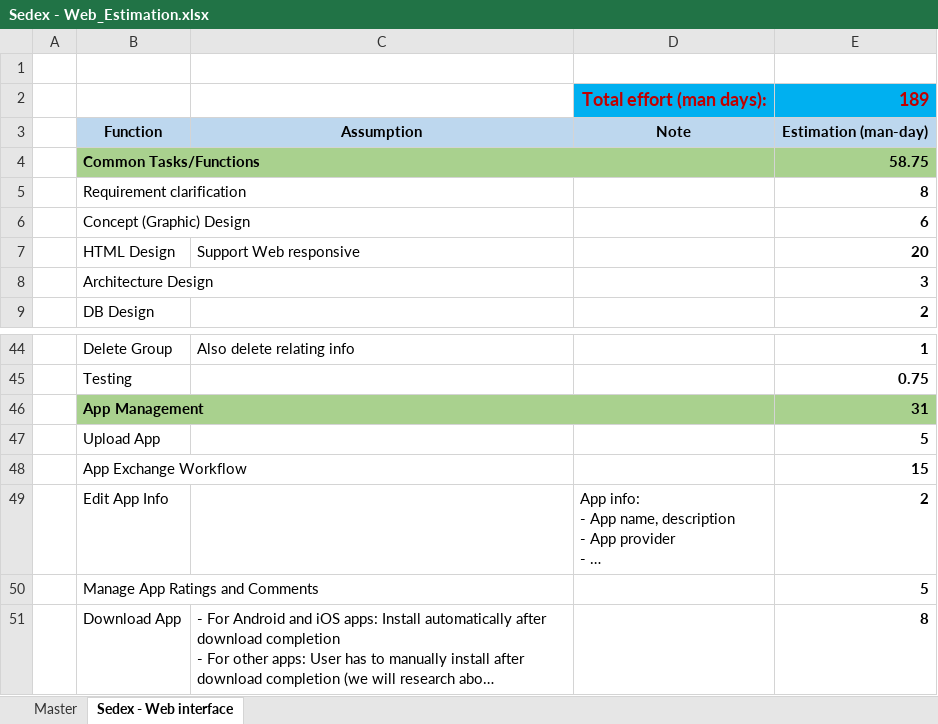
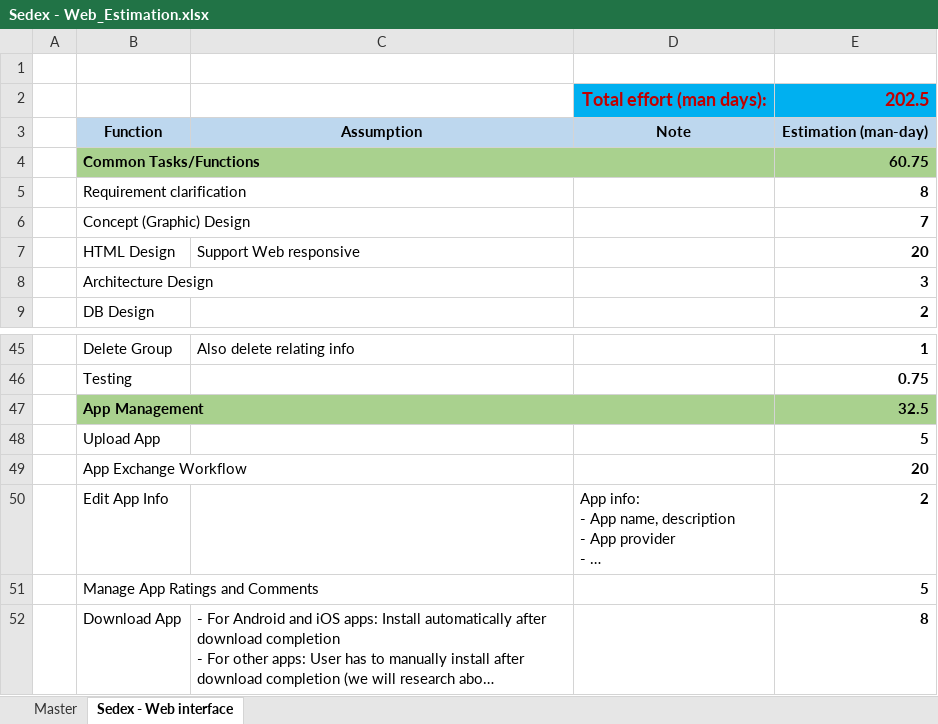
Before and after one commit to ndlongit/longnd-data, an Excel workbook: Temp/Sedex - Web_Estimation.xlsx, sheet Sedex - Web interface, drawn as a sheet; only a part is shown, gaps mark what is left out; long unchanged cells end in …; values as stored, in another font and other column widths than the file's, no borders; addresses are those after the commit; the diff covers the shown part only; the diff names each change by its address in the sheet, - before the commit and + after, or states it on an @@ line.

```diff
--- a/Temp/Sedex - Web_Estimation.xlsx (sheet Sedex - Web interface)
+++ b/Temp/Sedex - Web_Estimation.xlsx (sheet Sedex - Web interface)
-E2: 189
+E2: 202.5
-E4: 58.75
+E4: 60.75
-E6: 6
+E6: 7
-E47: 31
+E47: 32.5
-E49: 15
+E49: 20
```
Also changed, not shown: 3 added rows and 8 edited cells elsewhere in this sheet, sheet Master, formulas that keep their value.
